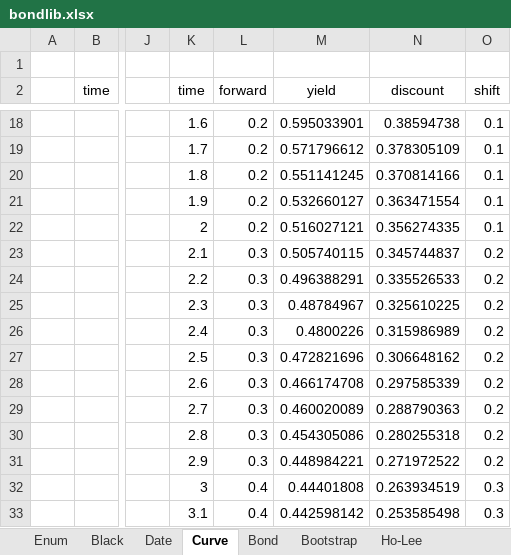
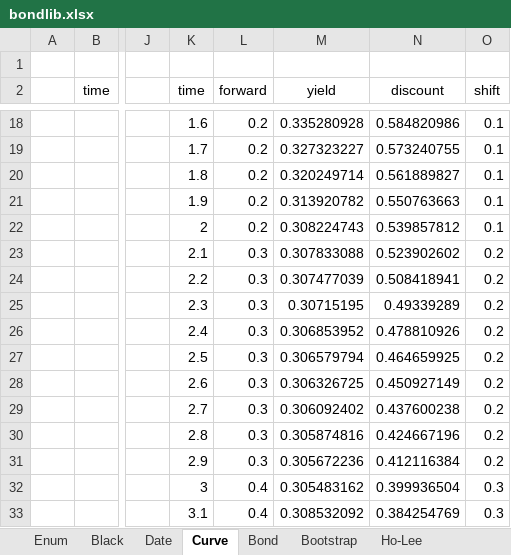
Before and after one commit to tmcrossx/bondlib, an Excel workbook: bondxll/bondlib.xlsx, sheet Curve, drawn as a sheet; only a part is shown, gaps mark what is left out; values as stored, in another font and other column widths than the file's, no borders; charts and pictures not drawn; the diff covers the shown part only; the diff names each change by its address in the sheet, - before the commit and + after, or states it on an @@ line.

```diff
--- a/bondxll/bondlib.xlsx (sheet Curve)
+++ b/bondxll/bondlib.xlsx (sheet Curve)
-M18 (yield): 0.595033901
+M18 (yield): 0.335280928
-N18 (discount): 0.38594738
+N18 (discount): 0.584820986
-M19 (yield): 0.571796612
+M19 (yield): 0.327323227
-N19 (discount): 0.378305109
+N19 (discount): 0.573240755
-M20 (yield): 0.551141245
+M20 (yield): 0.320249714
-N20 (discount): 0.370814166
+N20 (discount): 0.561889827
-M21 (yield): 0.532660127
+M21 (yield): 0.313920782
-N21 (discount): 0.363471554
+N21 (discount): 0.550763663
-M22 (yield): 0.516027121
+M22 (yield): 0.308224743
-N22 (discount): 0.356274335
+N22 (discount): 0.539857812
-M23 (yield): 0.505740115
+M23 (yield): 0.307833088
-N23 (discount): 0.345744837
+N23 (discount): 0.523902602
-M24 (yield): 0.496388291
+M24 (yield): 0.307477039
-N24 (discount): 0.335526533
+N24 (discount): 0.508418941
-M25 (yield): 0.48784967
+M25 (yield): 0.30715195
-N25 (discount): 0.325610225
+N25 (discount): 0.49339289
-M26 (yield): 0.4800226
+M26 (yield): 0.306853952
-N26 (discount): 0.315986989
+N26 (discount): 0.478810926
-M27 (yield): 0.472821696
+M27 (yield): 0.306579794
-N27 (discount): 0.306648162
+N27 (discount): 0.464659925
-M28 (yield): 0.466174708
+M28 (yield): 0.306326725
-N28 (discount): 0.297585339
+N28 (discount): 0.450927149
-M29 (yield): 0.460020089
+M29 (yield): 0.306092402
-N29 (discount): 0.288790363
+N29 (discount): 0.437600238
-M30 (yield): 0.454305086
+M30 (yield): 0.305874816
-N30 (discount): 0.280255318
+N30 (discount): 0.424667196
-M31 (yield): 0.448984221
+M31 (yield): 0.305672236
-N31 (discount): 0.271972522
+N31 (discount): 0.412116384
-M32 (yield): 0.44401808
+M32 (yield): 0.305483162
-N32 (discount): 0.263934519
+N32 (discount): 0.399936504
-M33 (yield): 0.442598142
+M33 (yield): 0.308532092
-N33 (discount): 0.253585498
+N33 (discount): 0.384254769
```
Also changed, not shown: 7 added rows, 7 removed rows and 41 edited cells elsewhere in this sheet, sheet Bootstrap, sheet Black, sheet Date, sheet Ho-Lee, sheet Bond, sheet Enum, charts or pictures, 12 other files.
